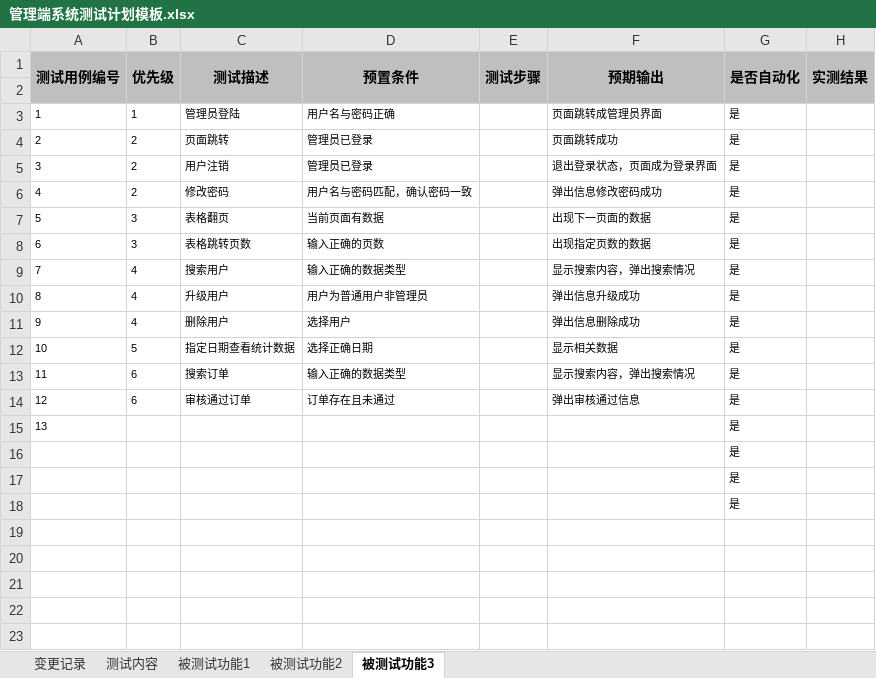
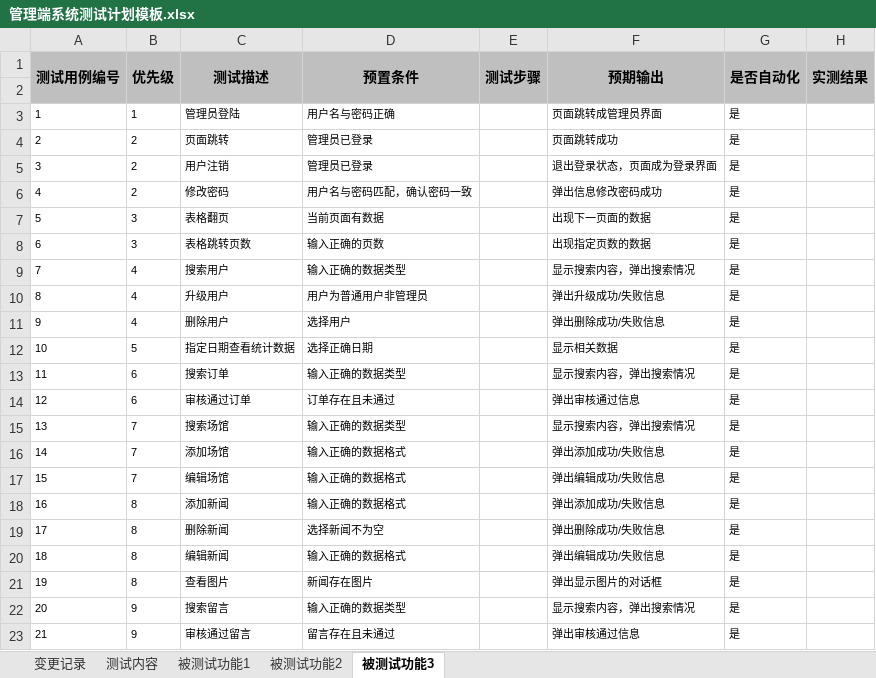
Before and after one commit to yueyue200830/MeetHere, an Excel workbook: 管理端系统测试计划模板.xlsx, sheet 被测试功能3, drawn as a sheet; values as stored, in another font and other column widths than the file's, no borders; removed rows and columns are numbered as before the commit, all else as after; the diff names each change by its address in the sheet, - before the commit and + after, or states it on an @@ line.

Commit message:
Update test usecase excel

```diff
--- a/管理端系统测试计划模板.xlsx (sheet 被测试功能3)
+++ b/管理端系统测试计划模板.xlsx (sheet 被测试功能3)
-F10 (预期输出): 弹出信息升级成功
+F10 (预期输出): 弹出升级成功/失败信息
-F11 (预期输出): 弹出信息删除成功
+F11 (预期输出): 弹出删除成功/失败信息
-row 15: 13 |  |  |  |  |  | 是
-row 16:  |  |  |  |  |  | 是
-row 17:  |  |  |  |  |  | 是
-row 18:  |  |  |  |  |  | 是
+row 15: 13 | 7 | 搜索场馆 | 输入正确的数据类型 |  | 显示搜索内容，弹出搜索情况 | 是
+row 16: 14 | 7 | 添加场馆 | 输入正确的数据格式 |  | 弹出添加成功/失败信息 | 是
+row 17: 15 | 7 | 编辑场馆 | 输入正确的数据格式 |  | 弹出编辑成功/失败信息 | 是
+row 18: 16 | 8 | 添加新闻 | 输入正确的数据格式 |  | 弹出添加成功/失败信息 | 是
+row 19: 17 | 8 | 删除新闻 | 选择新闻不为空 |  | 弹出删除成功/失败信息 | 是
+row 20: 18 | 8 | 编辑新闻 | 输入正确的数据格式 |  | 弹出编辑成功/失败信息 | 是
+row 21: 19 | 8 | 查看图片 | 新闻存在图片 |  | 弹出显示图片的对话框 | 是
+row 22: 20 | 9 | 搜索留言 | 输入正确的数据类型 |  | 显示搜索内容，弹出搜索情况 | 是
+row 23: 21 | 9 | 审核通过留言 | 留言存在且未通过 |  | 弹出审核通过信息 | 是
```
